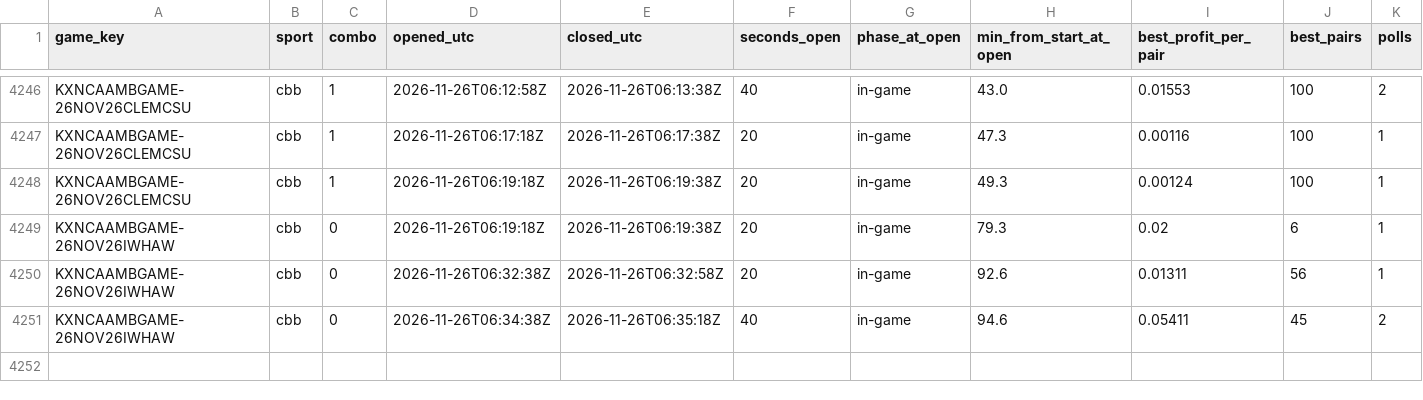
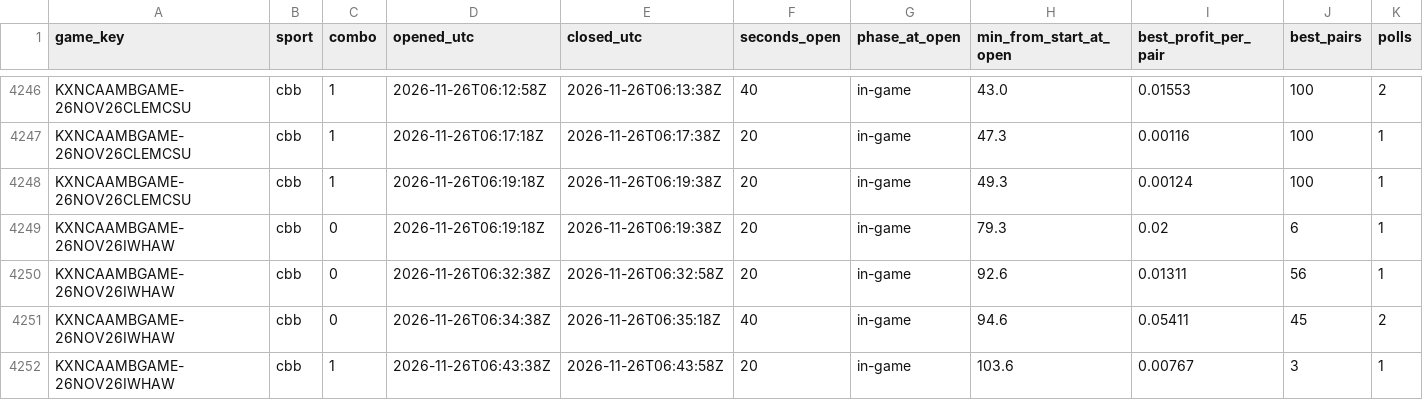
Before and after one commit to gwjp19/Garage-Band-Hedge-Fund, a CSV file: data/gaps.csv, drawn as a sheet; only a part is shown, gaps mark what is left out; rows hold the shown columns only; the diff names each change by its address in the sheet, - before the commit and + after, or states it on an @@ line.

```diff
--- a/data/gaps.csv
+++ b/data/gaps.csv
+row 4252: KXNCAAMBGAME-26NOV26IWHAW | cbb | 1 | 2026-11-26T06:43:38Z | 2026-11-26T06:43:58Z | 20 | in-game | 103.6 | 0.00767 | 3 | 1
```
Also changed, not shown: data/rechecks.csv, 2 other files.
